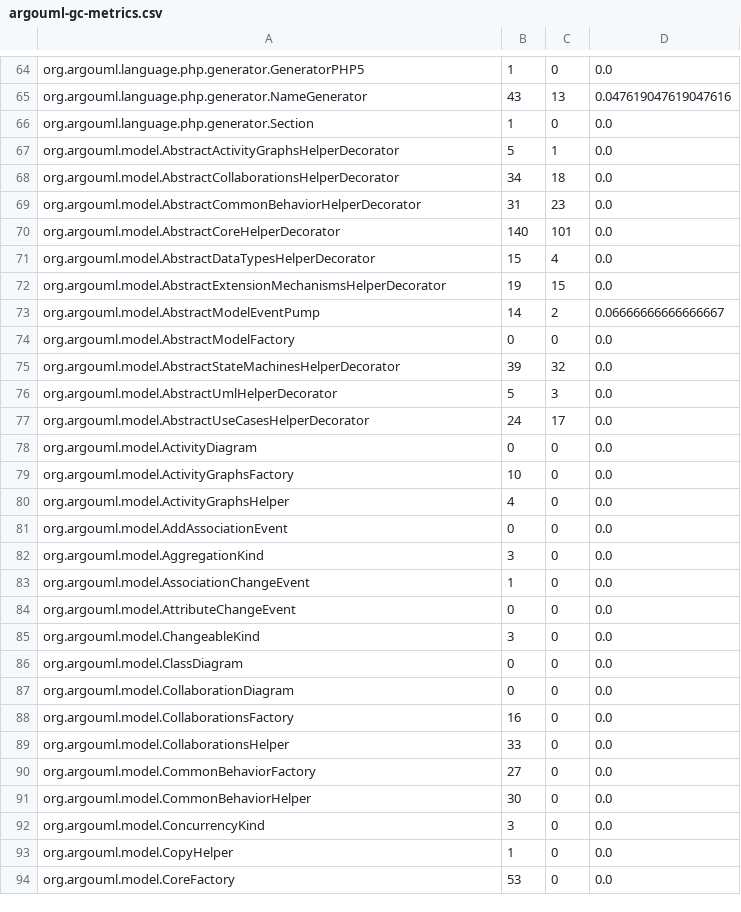
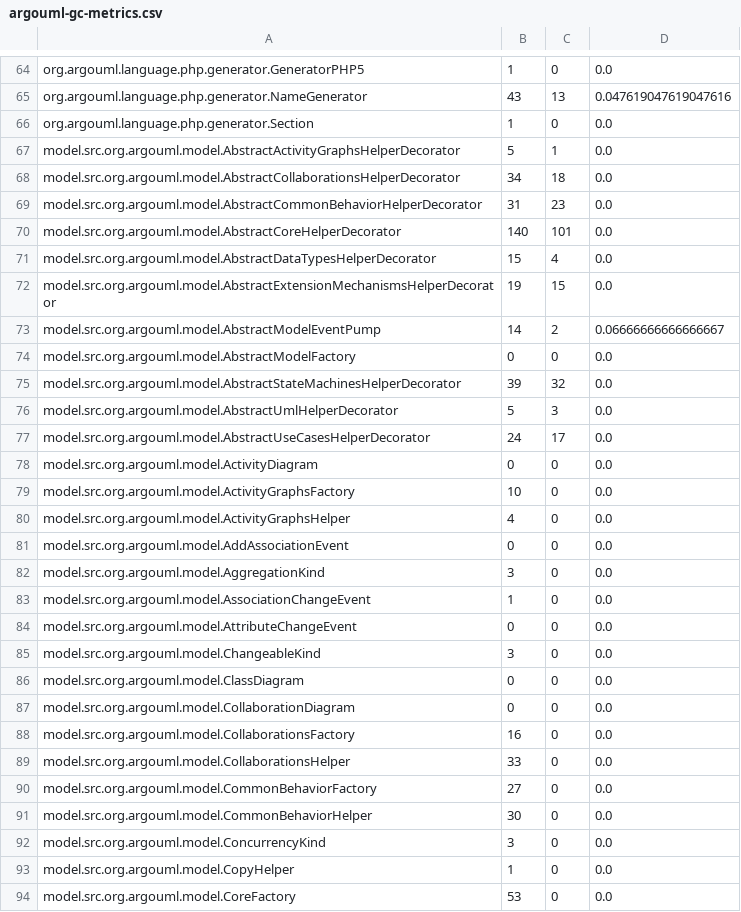
Before and after one commit to intelligentagents/smell-platform, a CSV file: data/decor-comparison/argouml/argouml-gc-metrics.csv, drawn as a sheet; only a part is shown, gaps mark what is left out; the diff covers the shown part only.

Commit message:
adicionando dados comparativos do decor e hist

```diff
--- a/data/decor-comparison/argouml/argouml-gc-metrics.csv
+++ b/data/decor-comparison/argouml/argouml-gc-metrics.csv
@@ -66,29 +66,29 @@ org.argouml.language.php.generator.NameGenerator;43;13;0.047619047619047616
 org.argouml.language.php.generator.Section;1;0;0.0
-org.argouml.model.AbstractActivityGraphsHelperDecorator;5;1;0.0
-org.argouml.model.AbstractCollaborationsHelperDecorator;34;18;0.0
-org.argouml.model.AbstractCommonBehaviorHelperDecorator;31;23;0.0
-org.argouml.model.AbstractCoreHelperDecorator;140;101;0.0
-org.argouml.model.AbstractDataTypesHelperDecorator;15;4;0.0
-org.argouml.model.AbstractExtensionMechanismsHelperDecorator;19;15;0.0
-org.argouml.model.AbstractModelEventPump;14;2;0.06666666666666667
-org.argouml.model.AbstractModelFactory;0;0;0.0
-org.argouml.model.AbstractStateMachinesHelperDecorator;39;32;0.0
-org.argouml.model.AbstractUmlHelperDecorator;5;3;0.0
-org.argouml.model.AbstractUseCasesHelperDecorator;24;17;0.0
-org.argouml.model.ActivityDiagram;0;0;0.0
-org.argouml.model.ActivityGraphsFactory;10;0;0.0
-org.argouml.model.ActivityGraphsHelper;4;0;0.0
-org.argouml.model.AddAssociationEvent;0;0;0.0
-org.argouml.model.AggregationKind;3;0;0.0
-org.argouml.model.AssociationChangeEvent;1;0;0.0
-org.argouml.model.AttributeChangeEvent;0;0;0.0
-org.argouml.model.ChangeableKind;3;0;0.0
-org.argouml.model.ClassDiagram;0;0;0.0
-org.argouml.model.CollaborationDiagram;0;0;0.0
-org.argouml.model.CollaborationsFactory;16;0;0.0
-org.argouml.model.CollaborationsHelper;33;0;0.0
-org.argouml.model.CommonBehaviorFactory;27;0;0.0
-org.argouml.model.CommonBehaviorHelper;30;0;0.0
-org.argouml.model.ConcurrencyKind;3;0;0.0
-org.argouml.model.CopyHelper;1;0;0.0
-org.argouml.model.CoreFactory;53;0;0.0
+model.src.org.argouml.model.AbstractActivityGraphsHelperDecorator;5;1;0.0
+model.src.org.argouml.model.AbstractCollaborationsHelperDecorator;34;18;0.0
+model.src.org.argouml.model.AbstractCommonBehaviorHelperDecorator;31;23;0.0
+model.src.org.argouml.model.AbstractCoreHelperDecorator;140;101;0.0
+model.src.org.argouml.model.AbstractDataTypesHelperDecorator;15;4;0.0
+model.src.org.argouml.model.AbstractExtensionMechanismsHelperDecorator;19;15;0.0
+model.src.org.argouml.model.AbstractModelEventPump;14;2;0.06666666666666667
+model.src.org.argouml.model.AbstractModelFactory;0;0;0.0
+model.src.org.argouml.model.AbstractStateMachinesHelperDecorator;39;32;0.0
+model.src.org.argouml.model.AbstractUmlHelperDecorator;5;3;0.0
+model.src.org.argouml.model.AbstractUseCasesHelperDecorator;24;17;0.0
+model.src.org.argouml.model.ActivityDiagram;0;0;0.0
+model.src.org.argouml.model.ActivityGraphsFactory;10;0;0.0
+model.src.org.argouml.model.ActivityGraphsHelper;4;0;0.0
+model.src.org.argouml.model.AddAssociationEvent;0;0;0.0
+model.src.org.argouml.model.AggregationKind;3;0;0.0
+model.src.org.argouml.model.AssociationChangeEvent;1;0;0.0
+model.src.org.argouml.model.AttributeChangeEvent;0;0;0.0
+model.src.org.argouml.model.ChangeableKind;3;0;0.0
+model.src.org.argouml.model.ClassDiagram;0;0;0.0
+model.src.org.argouml.model.CollaborationDiagram;0;0;0.0
+model.src.org.argouml.model.CollaborationsFactory;16;0;0.0
+model.src.org.argouml.model.CollaborationsHelper;33;0;0.0
+model.src.org.argouml.model.CommonBehaviorFactory;27;0;0.0
+model.src.org.argouml.model.CommonBehaviorHelper;30;0;0.0
+model.src.org.argouml.model.ConcurrencyKind;3;0;0.0
+model.src.org.argouml.model.CopyHelper;1;0;0.0
+model.src.org.argouml.model.CoreFactory;53;0;0.0
```
Also changed, not shown: 1 added row, 1 removed row and 88 edited cells elsewhere in this file, data/hist-comparison/ant/gc-an-hist.csv, data/hist-comparison/ant/gc-an.csv, 56 other files.
